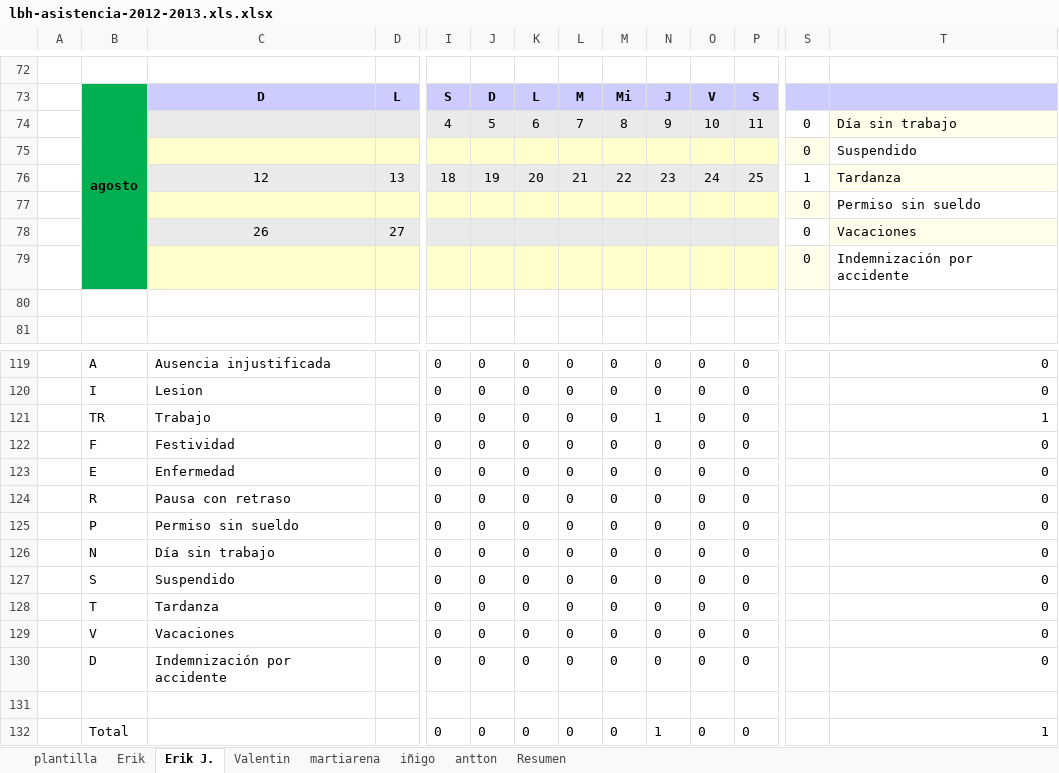
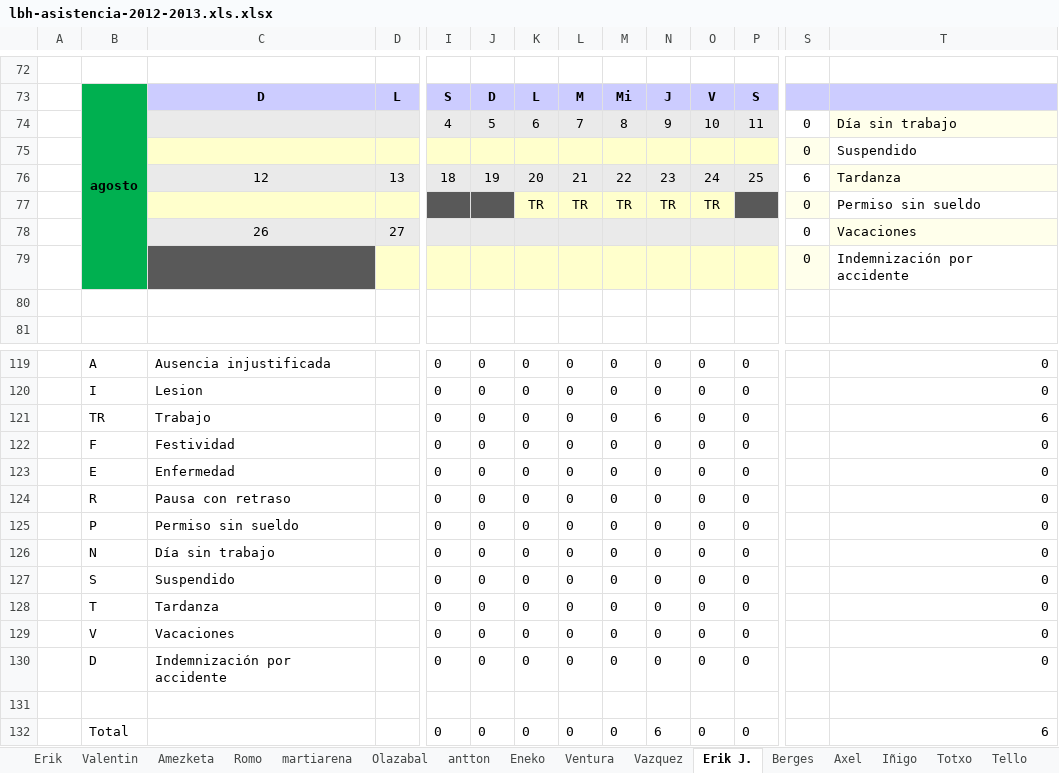
Before and after one commit to jahama/lbh_planificacion_temp_2011-12, an Excel workbook: planificacion/lbh-asistencia-2012-2013.xls.xlsx, sheet Erik J., drawn as a sheet; only a part is shown, gaps mark what is left out; values as stored, in another font and other column widths than the file's, no borders; charts and pictures not drawn; the diff names each change by its address in the sheet, - before the commit and + after, or states it on an @@ line.

```diff
--- a/planificacion/lbh-asistencia-2012-2013.xls.xlsx (sheet Erik J.)
+++ b/planificacion/lbh-asistencia-2012-2013.xls.xlsx (sheet Erik J.)
-sheet tab: iñigo
+sheet tab: Iñigo
+sheet tab: Amezketa
+sheet tab: Romo
+sheet tab: Olazabal
+sheet tab: Eneko
+sheet tab: Ventura
+sheet tab: Vazquez
+sheet tab: Berges
+sheet tab: Axel
+sheet tab: Totxo
+sheet tab: Tello
@@ sheet tab order changed: Erik | Valentin | Amezketa | Romo | martiarena | Olazabal | antton | Eneko | Ventura | Vazquez | Erik J. | Berges | Axel | Iñigo | Totxo | Tello @@
-S76: 1
+S76: 6
-I77:J77 fill: #FFFFCC
+I77:J77 fill: #595959
-K77: (empty)
+K77: TR
-L77: (empty)
+L77: TR
-M77: (empty)
+M77: TR
-N77: (empty)
+N77: TR
-O77: (empty)
+O77: TR
-P77 fill: #FFFFCC
+P77 fill: #595959
-C79 fill: #FFFFCC
+C79 fill: #595959
-N121: 1
+N121: 6
-T121: 1
+T121: 6
-N132: 1
+N132: 6
-T132: 1
+T132: 6
```
Also changed, not shown: sheet antton, sheet Valentin, sheet martiarena, sheet Erik, sheet plantilla, sheet Resumen, 1 more sheet, other sheet tabs, formulas that keep their value, charts or pictures, 2 other files.
